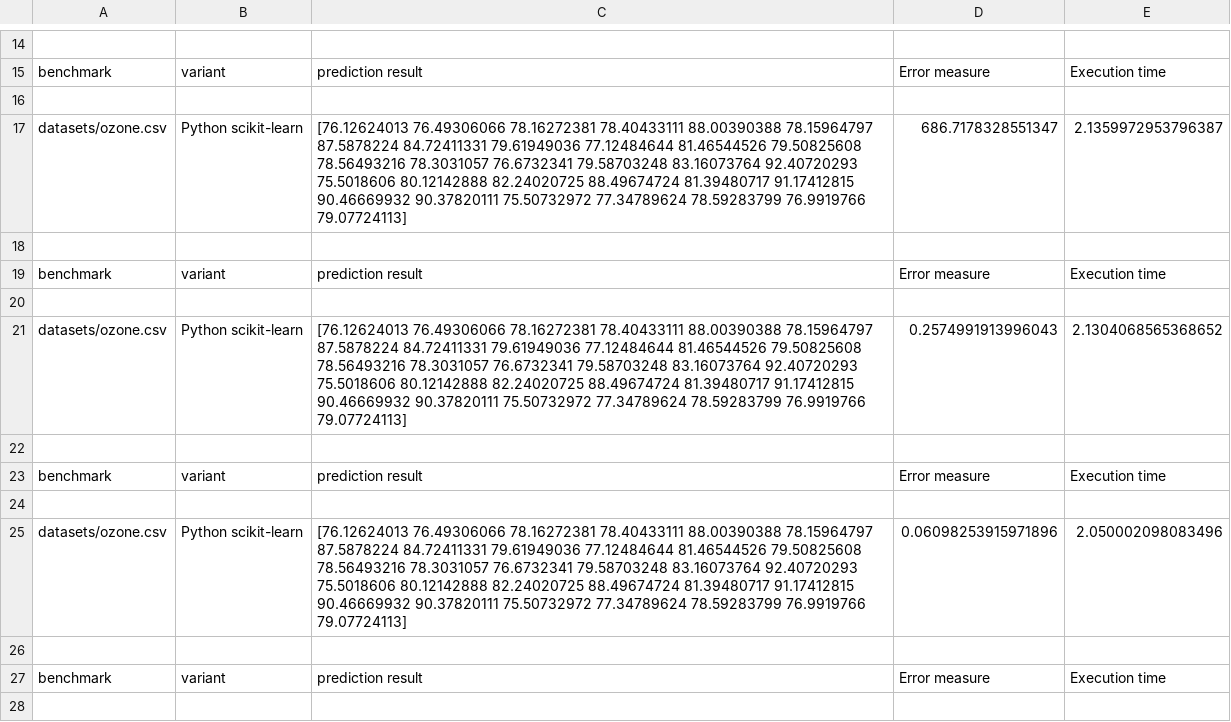
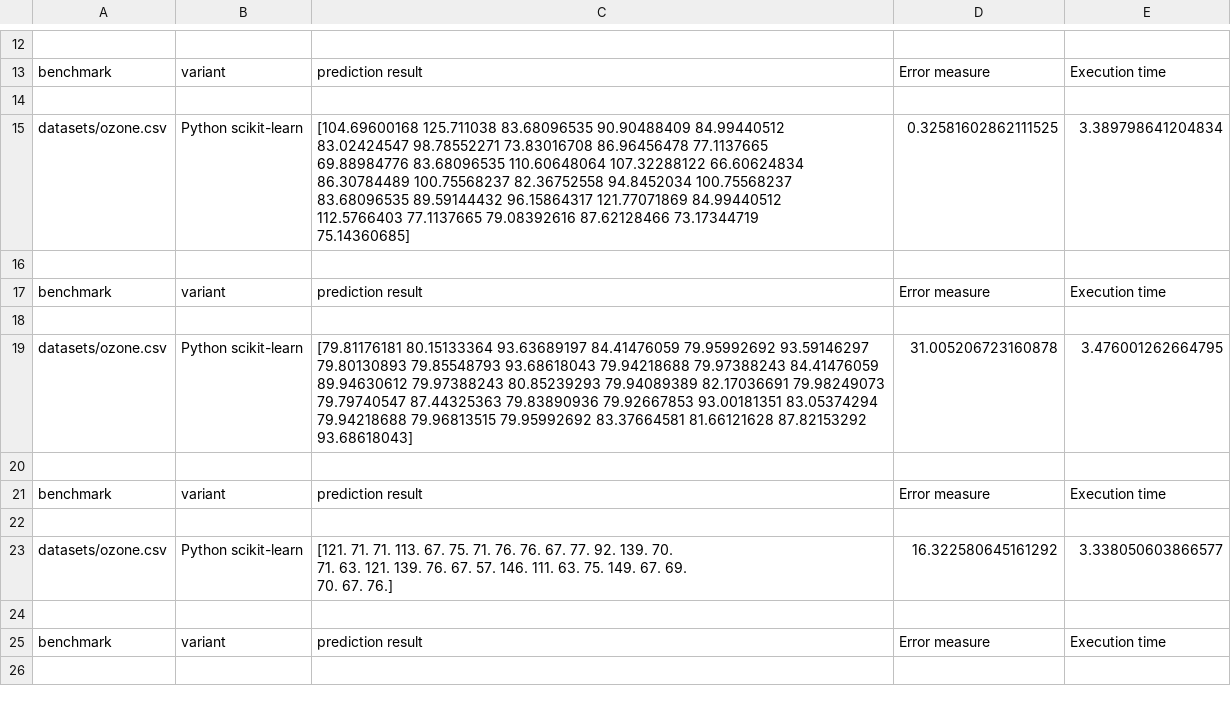
Before and after one commit to hheinle/IDM_GH, a CSV file: org.xtext.idmGH.mlregDsl.tests/statistics/benchmark.csv, drawn as a sheet; only a part is shown, gaps mark what is left out; the diff covers the shown part only.

```diff
--- a/org.xtext.idmGH.mlregDsl.tests/statistics/benchmark.csv
+++ b/org.xtext.idmGH.mlregDsl.tests/statistics/benchmark.csv
@@ -36,8 +32,9 @@ benchmark,variant,prediction result,Error measure,Execution time
 
-datasets/ozone.csv,Python scikit-learn,"[76.12624013 76.49306066 78.16272381 78.40433111 88.00390388 78.15964797
- 87.5878224  84.72411331 79.61949036 77.12484644 81.46544526 79.50825608
- 78.56493216 78.3031057  76.6732341  79.58703248 83.16073764 92.40720293
- 75.5018606  80.12142888 82.24020725 88.49674724 81.39480717 91.17412815
- 90.46669932 90.37820111 75.50732972 77.34789624 78.59283799 76.9919766
- 79.07724113]",686.7178328551347,2.1359972953796387
+datasets/ozone.csv,Python scikit-learn,"[104.69600168 125.711038    83.68096535  90.90488409  84.99440512
+  83.02424547  98.78552271  73.83016708  86.96456478  77.1137665
+  69.88984776  83.68096535 110.60648064 107.32288122  66.60624834
+  86.30784489 100.75568237  82.36752558  94.8452034  100.75568237
+  83.68096535  89.59144432  96.15864317 121.77071869  84.99440512
+ 112.5766403   77.1137665   79.08392616  87.62128466  73.17344719
+  75.14360685]",0.32581602862111525,3.389798641204834
 
@@ -45,8 +42,8 @@ benchmark,variant,prediction result,Error measure,Execution time
 
-datasets/ozone.csv,Python scikit-learn,"[76.12624013 76.49306066 78.16272381 78.40433111 88.00390388 78.15964797
- 87.5878224  84.72411331 79.61949036 77.12484644 81.46544526 79.50825608
- 78.56493216 78.3031057  76.6732341  79.58703248 83.16073764 92.40720293
- 75.5018606  80.12142888 82.24020725 88.49674724 81.39480717 91.17412815
- 90.46669932 90.37820111 75.50732972 77.34789624 78.59283799 76.9919766
- 79.07724113]",0.2574991913996043,2.1304068565368652
+datasets/ozone.csv,Python scikit-learn,"[79.81176181 80.15133364 93.63689197 84.41476059 79.95992692 93.59146297
+ 79.80130893 79.85548793 93.68618043 79.94218688 79.97388243 84.41476059
+ 89.94630612 79.97388243 80.85239293 79.94089389 82.17036691 79.98249073
+ 79.79740547 87.44325363 79.83890936 79.92667853 93.00181351 83.05374294
+ 79.94218688 79.96813515 79.95992692 83.37664581 81.66121628 87.82153292
+ 93.68618043]",31.005206723160878,3.476001262664795
 
@@ -54,8 +51,5 @@ benchmark,variant,prediction result,Error measure,Execution time
 
-datasets/ozone.csv,Python scikit-learn,"[76.12624013 76.49306066 78.16272381 78.40433111 88.00390388 78.15964797
- 87.5878224  84.72411331 79.61949036 77.12484644 81.46544526 79.50825608
- 78.56493216 78.3031057  76.6732341  79.58703248 83.16073764 92.40720293
- 75.5018606  80.12142888 82.24020725 88.49674724 81.39480717 91.17412815
- 90.46669932 90.37820111 75.50732972 77.34789624 78.59283799 76.9919766
- 79.07724113]",0.06098253915971896,2.050002098083496
+datasets/ozone.csv,Python scikit-learn,"[121.  71.  71. 113.  67.  75.  71.  76.  76.  67.  77.  92. 139.  70.
+  71.  63. 121. 139.  76.  67.  57. 146. 111.  63.  75. 149.  67.  69.
+  70.  67.  76.]",16.322580645161292,3.338050603866577
 
```
Also changed, not shown: 14 removed rows and 36 edited cells elsewhere in this file, 13 other files.
